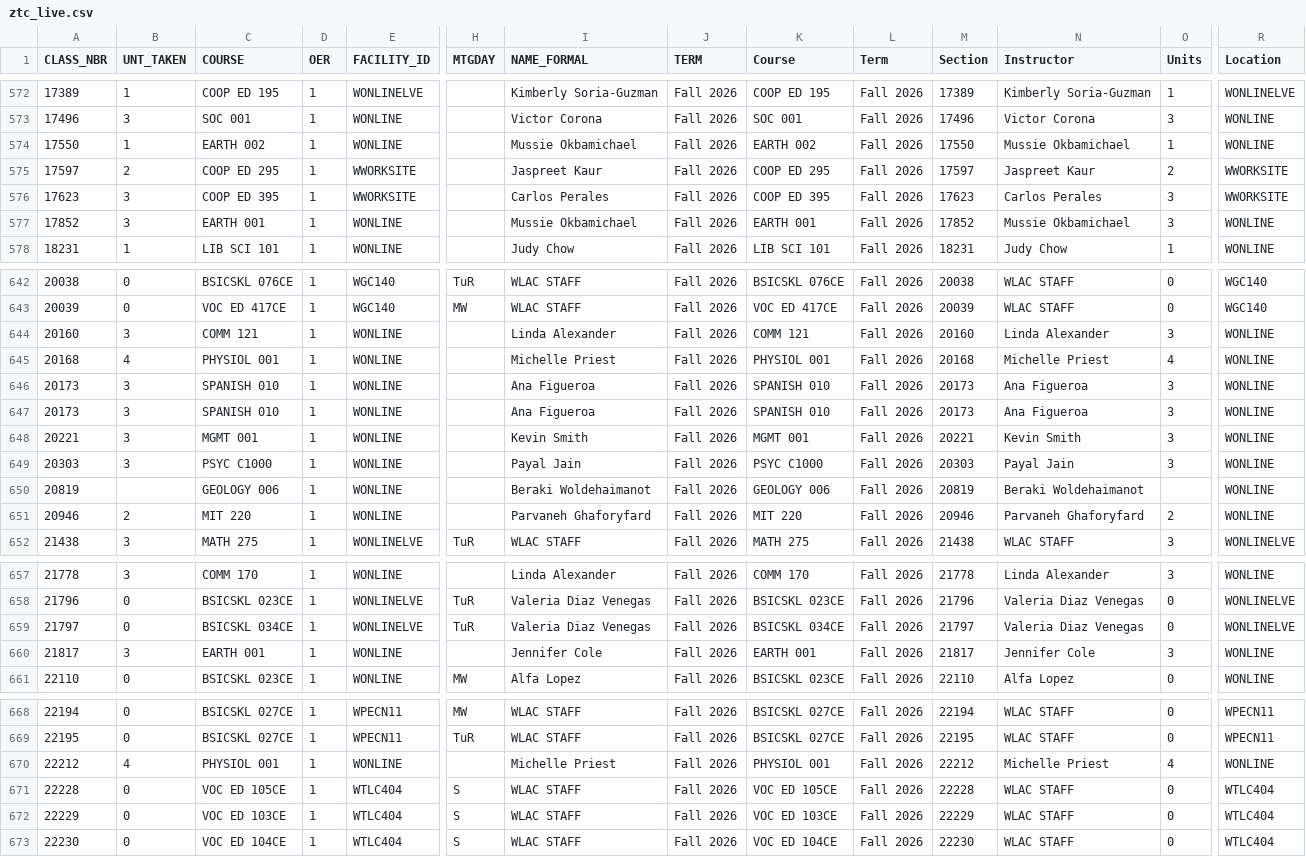
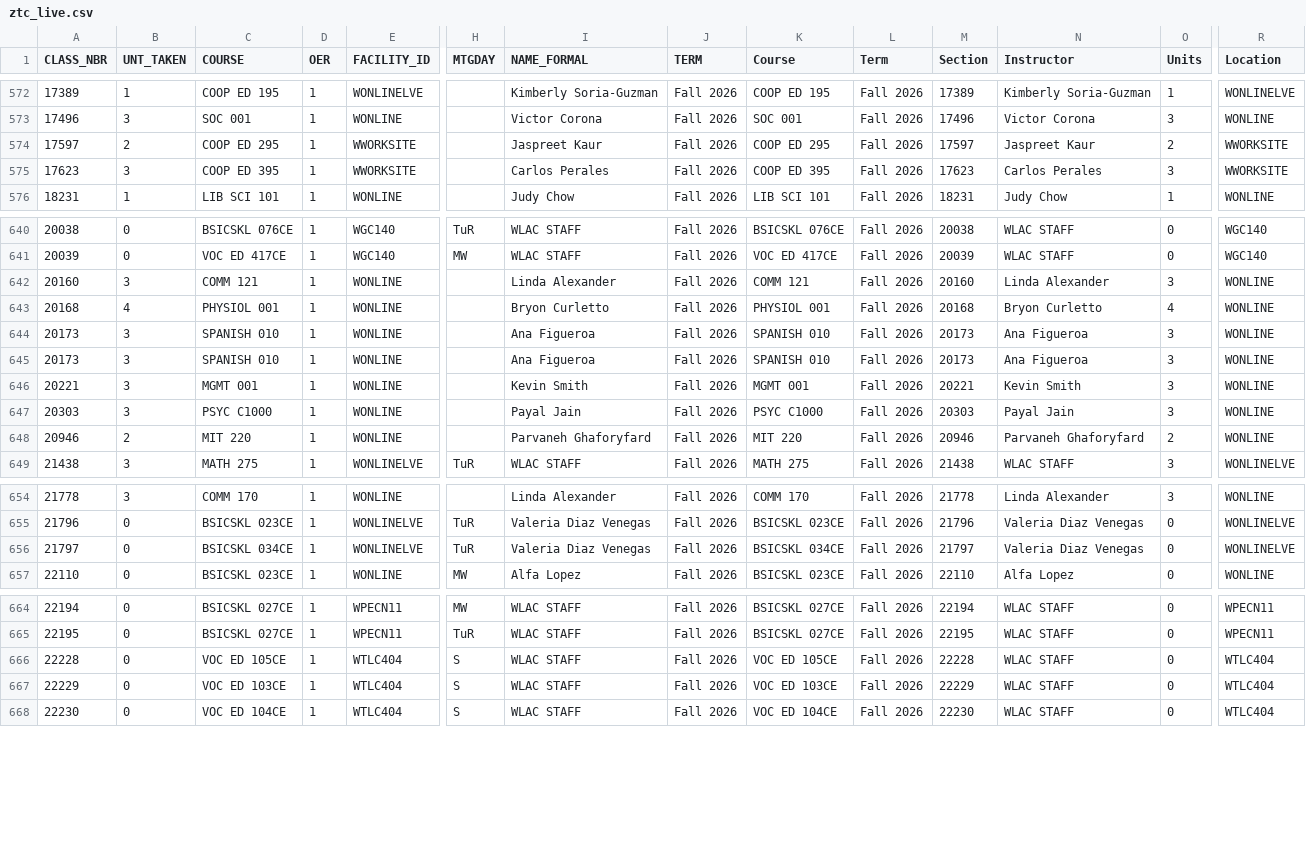
Before and after one commit to West-Los-Angeles-College/ztc, a CSV file: ztc_live.csv, drawn as a sheet; only a part is shown, gaps mark what is left out; removed rows and columns are numbered as before the commit, all else as after; rows hold the shown columns only; the diff names each change by its address in the sheet, - before the commit and + after, or states it on an @@ line.

Commit message:
Daily Commit -- 2026-04-07

```diff
--- a/ztc_live.csv
+++ b/ztc_live.csv
-row 574: 17550 | 1 | EARTH 002 | 1 | WONLINE |  | Mussie Okbamichael | Fall 2026 | EARTH 002 | Fall 2026 | 17550 | Mussie Okbamichael | 1 | WONLINE
-row 577: 17852 | 3 | EARTH 001 | 1 | WONLINE |  | Mussie Okbamichael | Fall 2026 | EARTH 001 | Fall 2026 | 17852 | Mussie Okbamichael | 3 | WONLINE
-I643 (NAME_FORMAL): Michelle Priest
+I643 (NAME_FORMAL): Bryon Curletto
-N643 (Instructor): Michelle Priest
+N643 (Instructor): Bryon Curletto
-row 650: 20819 |  | GEOLOGY 006 | 1 | WONLINE |  | Beraki Woldehaimanot | Fall 2026 | GEOLOGY 006 | Fall 2026 | 20819 | Beraki Woldehaimanot |  | WONLINE
-row 660: 21817 | 3 | EARTH 001 | 1 | WONLINE |  | Jennifer Cole | Fall 2026 | EARTH 001 | Fall 2026 | 21817 | Jennifer Cole | 3 | WONLINE
-row 670: 22212 | 4 | PHYSIOL 001 | 1 | WONLINE |  | Michelle Priest | Fall 2026 | PHYSIOL 001 | Fall 2026 | 22212 | Michelle Priest | 4 | WONLINE
```
